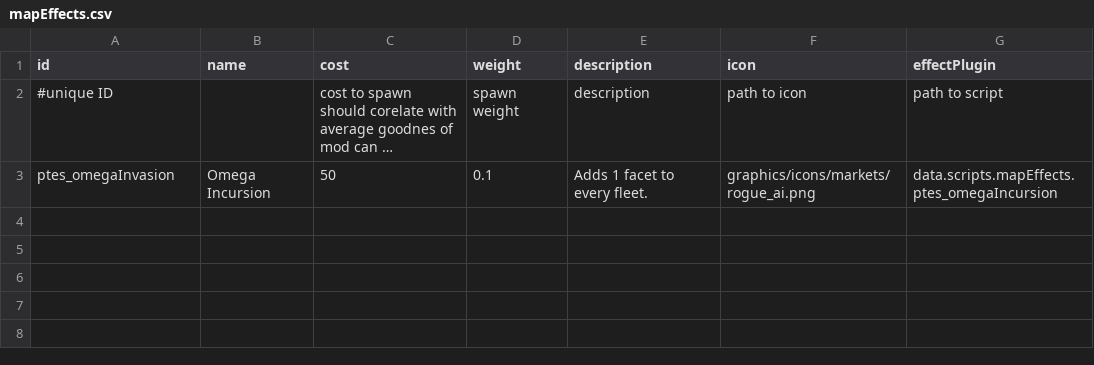
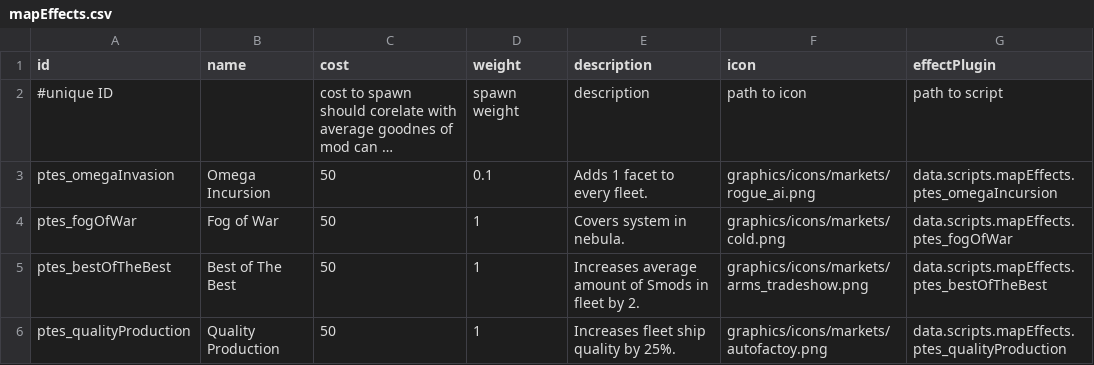
Before and after one commit to PureTilt/ExiledSpace, a CSV file: data/config/ExiledSpace/mapEffects.csv, drawn as a sheet; long unchanged cells end in ….

Commit message:
map effects on droped maps

```diff
--- a/data/config/ExiledSpace/mapEffects.csv
+++ b/data/config/ExiledSpace/mapEffects.csv
@@ -3 +3,4 @@ id,name,cost,weight,description,icon,effectPlugin
 ptes_omegaInvasion,Omega Incursion,50,0.1,Adds 1 facet to every fleet.,graphics/icons/markets/rogue_ai.png,data.scripts.mapEffects.ptes_omegaIncursion
+ptes_fogOfWar,Fog of War,50,1,Covers system in nebula.,graphics/icons/markets/cold.png,data.scripts.mapEffects.ptes_fogOfWar
+ptes_bestOfTheBest,Best of The Best,50,1,Increases average amount of Smods in fleet by 2.,graphics/icons/markets/arms_tradeshow.png,data.scripts.mapEffects.ptes_bestOfTheBest
+ptes_qualityProduction,Quality Production,50,1,Increases fleet ship quality by 25%.,graphics/icons/markets/autofactoy.png,data.scripts.mapEffects.ptes_qualityProduction
```
Also changed, not shown: data/campaign/rules.csv, 10 other files.
